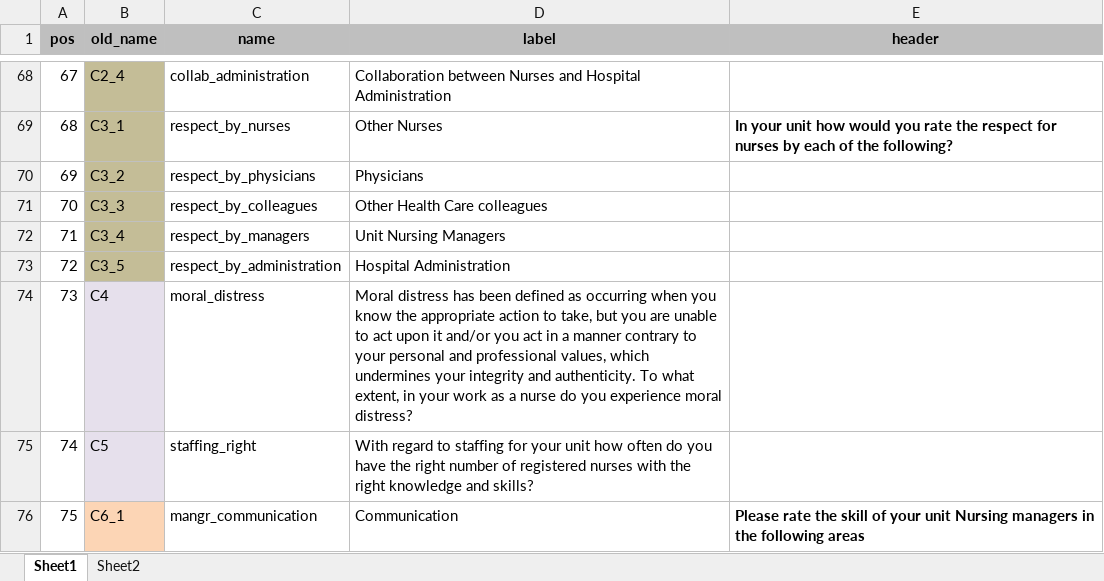
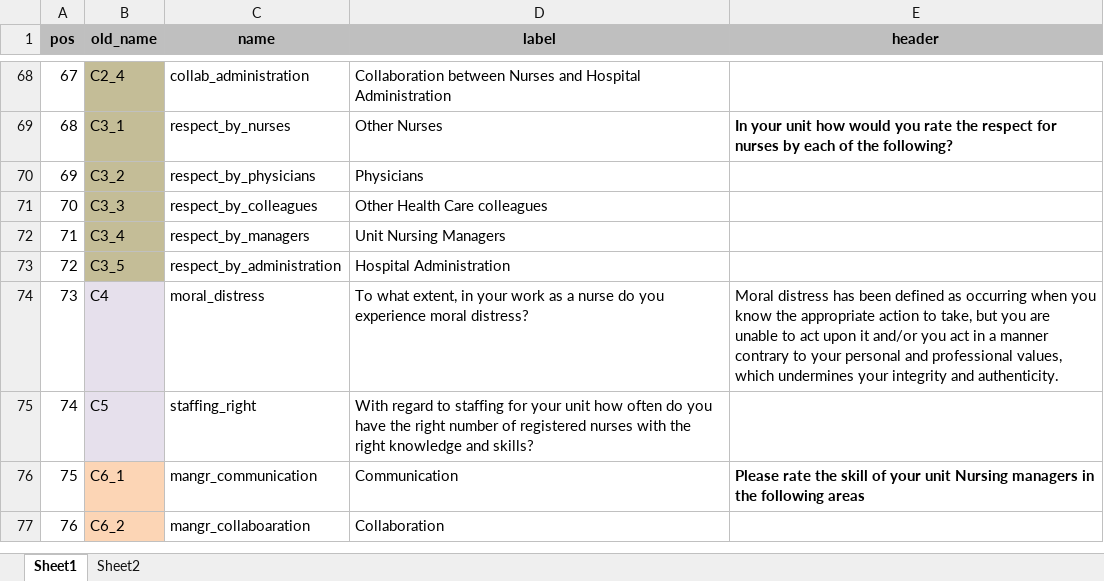
Before and after one commit to lefkiospaikousis/nurse_work_environmnet, an Excel workbook: data/dictionary.xlsx, sheet Sheet1, drawn as a sheet; only a part is shown, gaps mark what is left out; the shorter side is filled out with more unchanged rows; values as stored, in another font and other column widths than the file's, no borders; the diff names each change by its address in the sheet, - before the commit and + after, or states it on an @@ line.

Commit message:
fix label of moral_distress

```diff
--- a/data/dictionary.xlsx (sheet Sheet1)
+++ b/data/dictionary.xlsx (sheet Sheet1)
-D74 (label): Moral distress has been defined as occurring when you know the appropriate action to take, but you are unable to act upon it and/or you act in a manner contrary to your personal and professional values, which undermines your integrity and authenticity. To what…
+D74 (label): To what…
-E74 (header): (empty)
+E74 (header): Moral distress has been defined as occurring when you know the appropriate action to take, but you are unable to act upon it and/or you act in a manner contrary to your personal and professional values, which undermines your integrity and authenticity.
```
Also changed, not shown: 3 other files.
